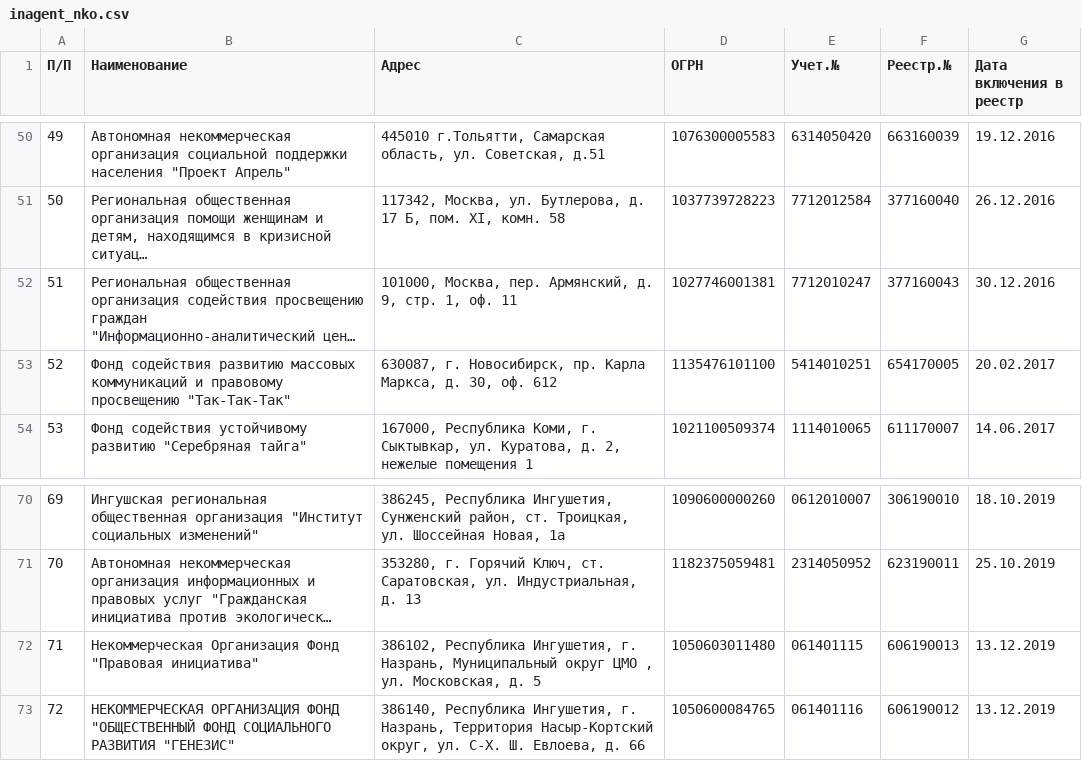
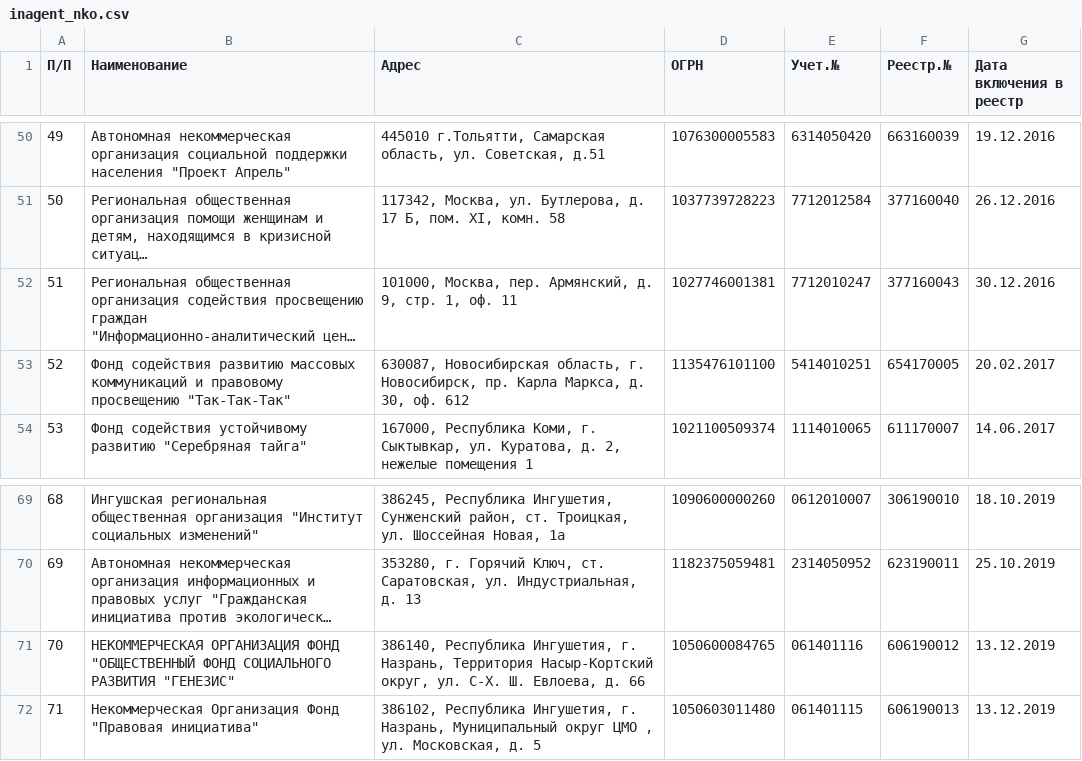
Before and after one commit to IvanProtchenko/inagent_nko, a CSV file: inagent_nko.csv, drawn as a sheet; only a part is shown, gaps mark what is left out; long unchanged cells end in …; the diff covers the shown part only; the diff names each change by its address in the sheet, - before the commit and + after, or states it on an @@ line.

Commit message:
auto commit

```diff
--- a/inagent_nko.csv
+++ b/inagent_nko.csv
@@ column A (П/П) renumbered between rows 5 and 70 @@
-C53 (Адрес): 630087, г. Новосибирск,…
+C53 (Адрес): 630087, Новосибирская область, г. Новосибирск,…
@@ row 73 moved to row 71: 70 @@
```
Also changed, not shown: 1 removed row, 4 moved rows and 1 edited cell elsewhere in this file.
